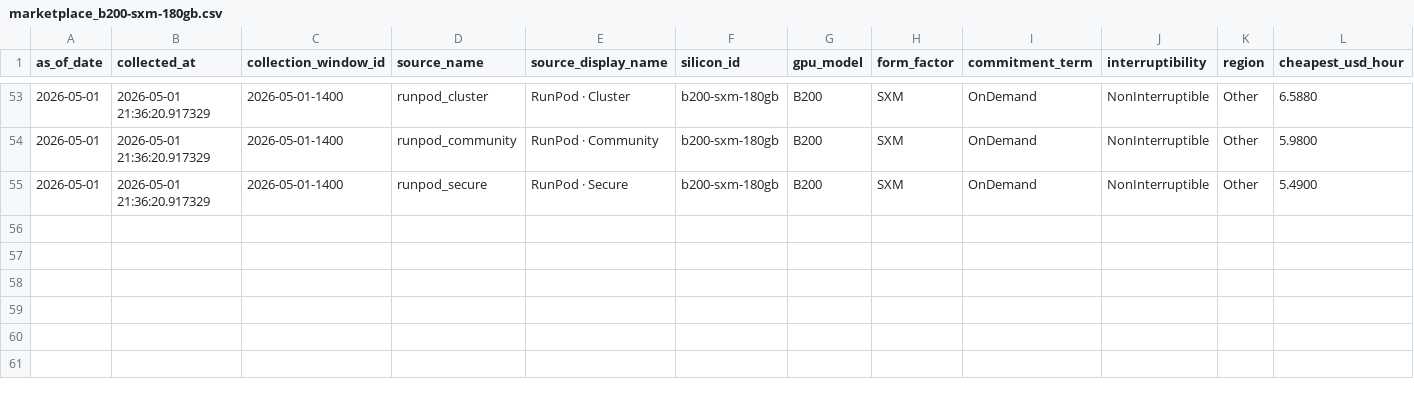
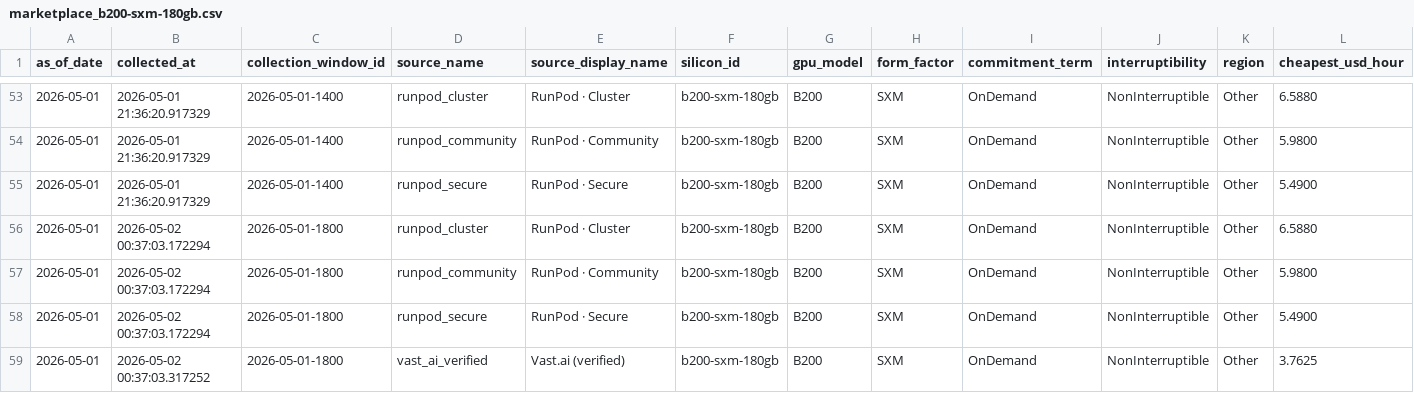
Before and after one commit to ccir-index/ccir-site, a CSV file: public/data/marketplace_b200-sxm-180gb.csv, drawn as a sheet; only a part is shown, gaps mark what is left out; rows hold the shown columns only; the diff names each change by its address in the sheet, - before the commit and + after, or states it on an @@ line.

Commit message:
data: refresh snapshot to 2026-05-01

```diff
--- a/public/data/marketplace_b200-sxm-180gb.csv
+++ b/public/data/marketplace_b200-sxm-180gb.csv
+row 56: 2026-05-01 | 2026-05-02 00:37:03.172294 | 2026-05-01-1800 | runpod_cluster | RunPod · Cluster | b200-sxm-180gb | B200 | SXM | OnDemand | NonInterruptible | Other | 6.5880
+row 57: 2026-05-01 | 2026-05-02 00:37:03.172294 | 2026-05-01-1800 | runpod_community | RunPod · Community | b200-sxm-180gb | B200 | SXM | OnDemand | NonInterruptible | Other | 5.9800
+row 58: 2026-05-01 | 2026-05-02 00:37:03.172294 | 2026-05-01-1800 | runpod_secure | RunPod · Secure | b200-sxm-180gb | B200 | SXM | OnDemand | NonInterruptible | Other | 5.4900
+row 59: 2026-05-01 | 2026-05-02 00:37:03.317252 | 2026-05-01-1800 | vast_ai_verified | Vast.ai (verified) | b200-sxm-180gb | B200 | SXM | OnDemand | NonInterruptible | Other | 3.7625
```
Also changed, not shown: public/data/marketplace_a100-sxm-80gb.csv, public/data/marketplace_h100-sxm-80gb.csv, 2 other files.
